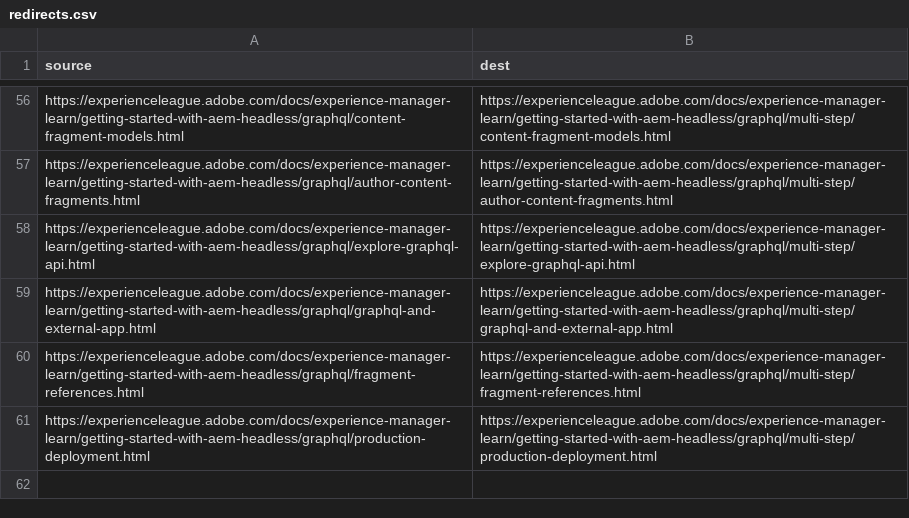
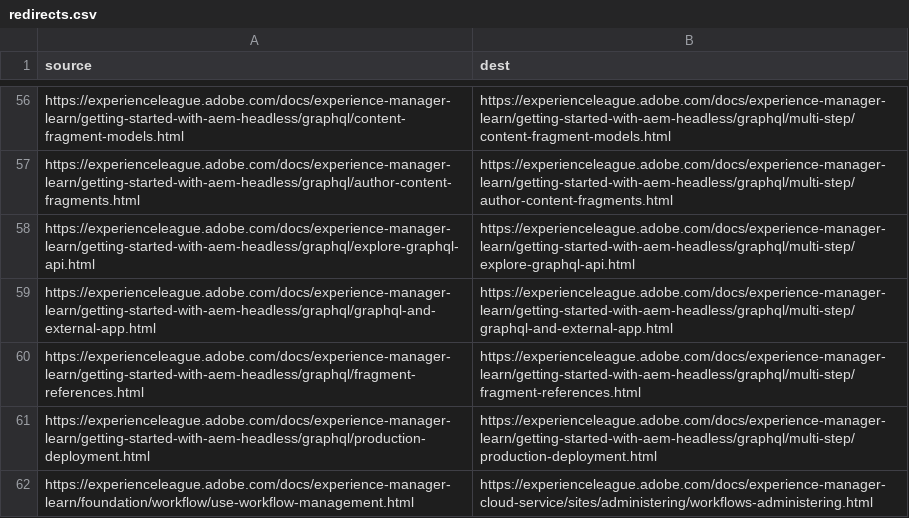
Before and after one commit to AdobeDocs/experience-manager-learn.sv-SE, a CSV file: redirects.csv, drawn as a sheet; only a part is shown, gaps mark what is left out; the diff names each change by its address in the sheet, - before the commit and + after, or states it on an @@ line.

Commit message:
Updating Old File for core commit 01053f3d8de0405cfc7058f46443647154c508c4

```diff
--- a/redirects.csv
+++ b/redirects.csv
+row 62: https://experienceleague.adobe.com/docs/experience-manager-learn/foundation/workflow/use-workflow-management.html | https://experienceleague.adobe.com/docs/experience-manager-cloud-service/sites/administering/workflows-administering.html
```
